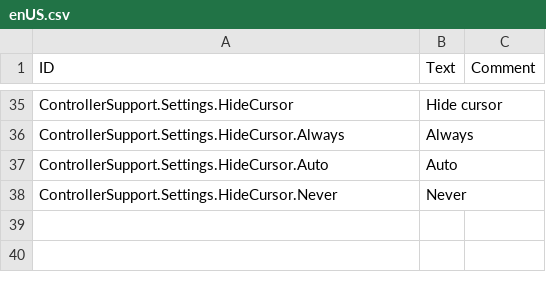
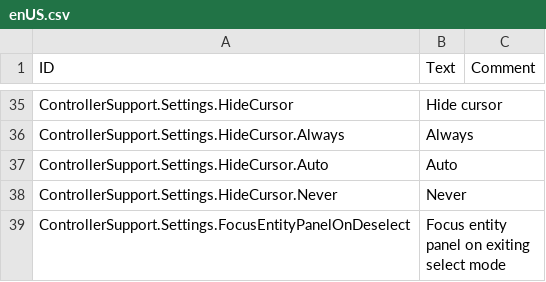
Before and after one commit to Agroqirax/timberborn-controller-support, a CSV file: Data/Localizations/enUS.csv, drawn as a sheet; only a part is shown, gaps mark what is left out.

Commit message:
Jump cursor to entity panel when exiting select mode

```diff
--- a/Data/Localizations/enUS.csv
+++ b/Data/Localizations/enUS.csv
@@ -38 +38,2 @@ ControllerSupport.Settings.HideCursor.Auto,Auto,
 ControllerSupport.Settings.HideCursor.Never,Never,
+ControllerSupport.Settings.FocusEntityPanelOnDeselect,Focus entity panel on exiting select mode,
```
Also changed, not shown: 4 other files.
